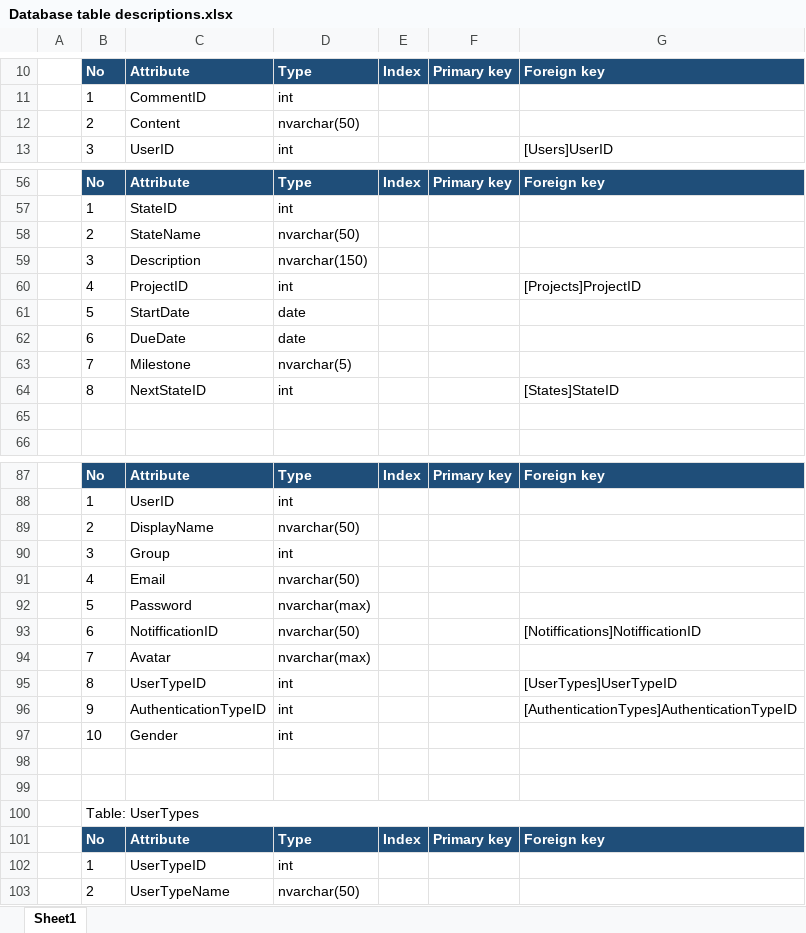
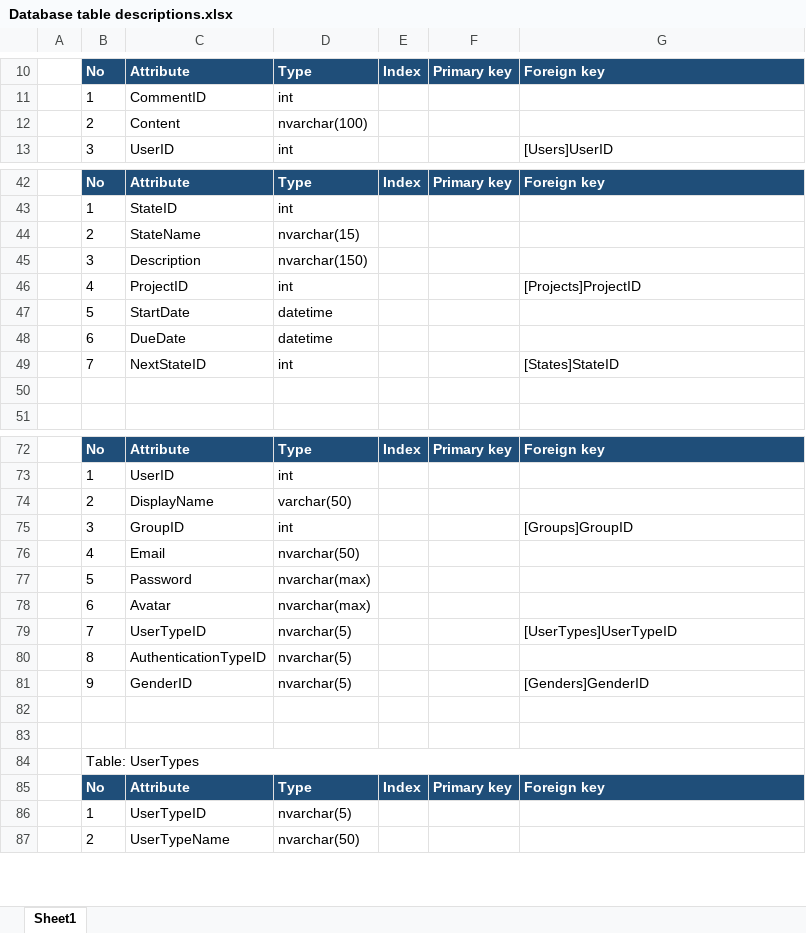
Before and after one commit to CapstoneProjectTaskManagerTeam/Task-Manager, an Excel workbook: Documents/hoangpm01336/ER_Diagram_Table Description_Hoangpm01336/Database table descriptions.xlsx, sheet Sheet1, drawn as a sheet; only a part is shown, gaps mark what is left out; values as stored, in another font and other column widths than the file's, no borders; removed rows and columns are numbered as before the commit, all else as after; the diff covers the shown part only; the diff names each change by its address in the sheet, - before the commit and + after, or states it on an @@ line.

```diff
--- a/Documents/hoangpm01336/ER_Diagram_Table Description_Hoangpm01336/Database table descriptions.xlsx (sheet Sheet1)
+++ b/Documents/hoangpm01336/ER_Diagram_Table Description_Hoangpm01336/Database table descriptions.xlsx (sheet Sheet1)
-D12: nvarchar(50)
+D12: nvarchar(100)
-D44: nvarchar(50)
+D44: nvarchar(15)
-D47:D48: date
+D47:D48: datetime
-row 63:  | 7 | Milestone | nvarchar(5)
-B49: 8
+B49: 7
-D74: nvarchar(50)
+D74: varchar(50)
-C75: Group
+C75: GroupID
-G75: (empty)
+G75: [Groups]GroupID
-row 93:  | 6 | NotifficationID | nvarchar(50) |  |  | [Notiffications]NotifficationID
-B78: 7
+B78: 6
-B79: 8
+B79: 7
-D79: int
+D79: nvarchar(5)
-row 96:  | 9 | AuthenticationTypeID | int |  |  | [AuthenticationTypes]AuthenticationTypeID
-row 97:  | 10 | Gender | int
+row 80:  | 8 | AuthenticationTypeID | nvarchar(5)
+row 81:  | 9 | GenderID | nvarchar(5) |  |  | [Genders]GenderID
-D86: int
+D86: nvarchar(5)
```
Also changed, not shown: 44 added rows, 10 removed rows, 4 moved rows and 13 edited cells elsewhere in this sheet, 2 other files.
